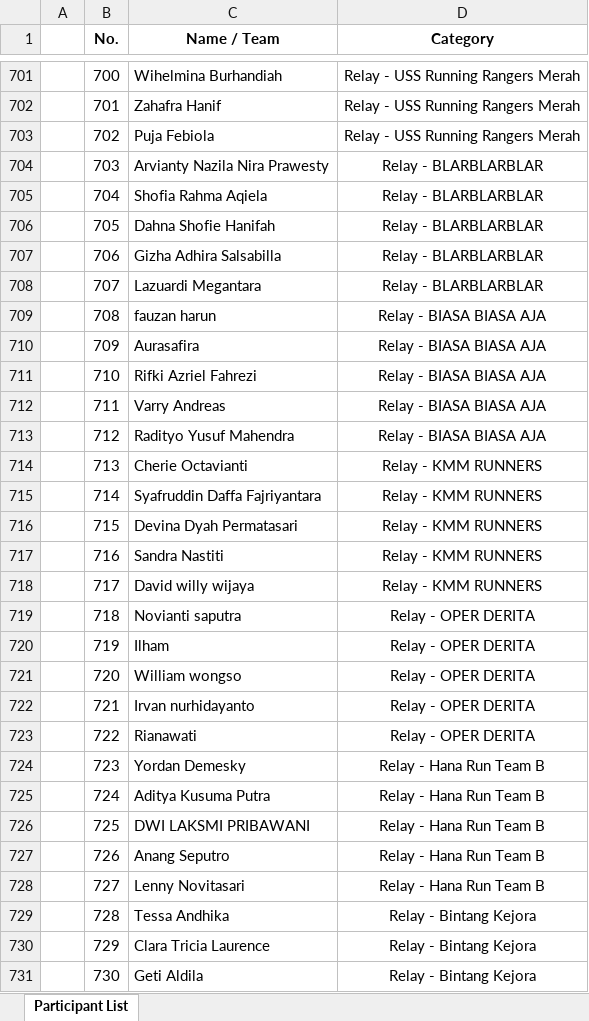
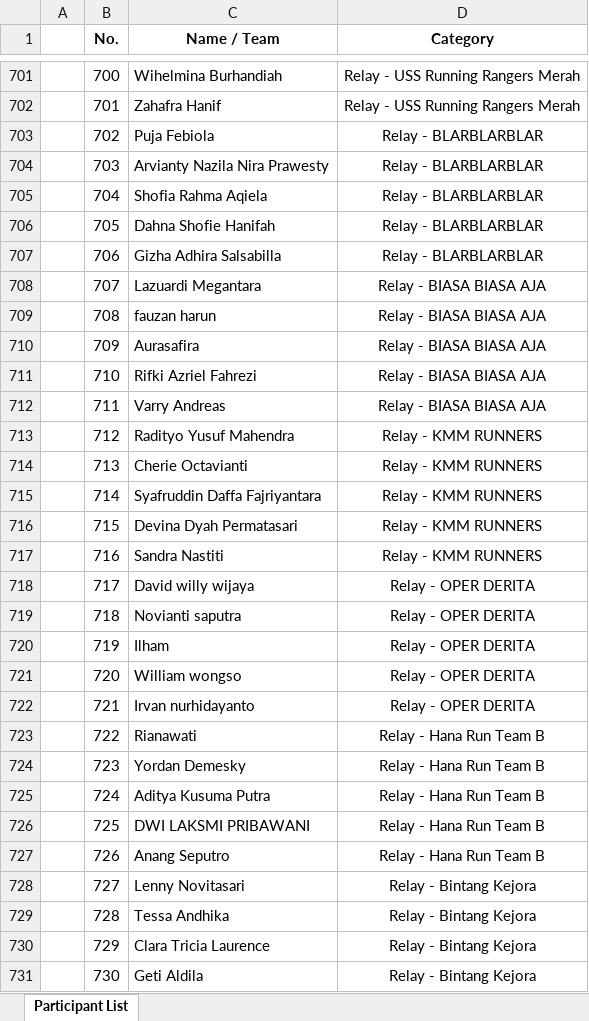
Before and after one commit to ryanhtanto/binloop, an Excel workbook: public/data/participant.xlsx, sheet Participant List, drawn as a sheet; only a part is shown, gaps mark what is left out; values as stored, in another font and other column widths than the file's, no borders; the diff covers the shown part only; the diff names each change by its address in the sheet, - before the commit and + after, or states it on an @@ line.

```diff
--- a/public/data/participant.xlsx (sheet Participant List)
+++ b/public/data/participant.xlsx (sheet Participant List)
-D703 (Category): Relay - USS Running Rangers Merah
+D703 (Category): Relay - BLARBLARBLAR
-D708 (Category): Relay - BLARBLARBLAR
+D708 (Category): Relay - BIASA BIASA AJA
-D713 (Category): Relay - BIASA BIASA AJA
+D713 (Category): Relay - KMM RUNNERS
-D718 (Category): Relay - KMM RUNNERS
+D718 (Category): Relay - OPER DERITA
-D723 (Category): Relay - OPER DERITA
+D723 (Category): Relay - Hana Run Team B
-D728 (Category): Relay - Hana Run Team B
+D728 (Category): Relay - Bintang Kejora
```
Also changed, not shown: 217 edited cells elsewhere in this sheet.
